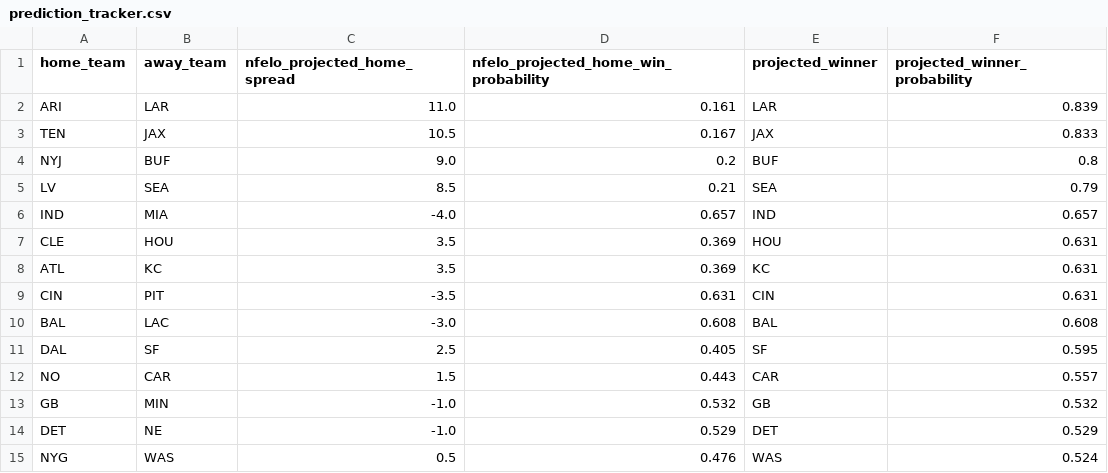
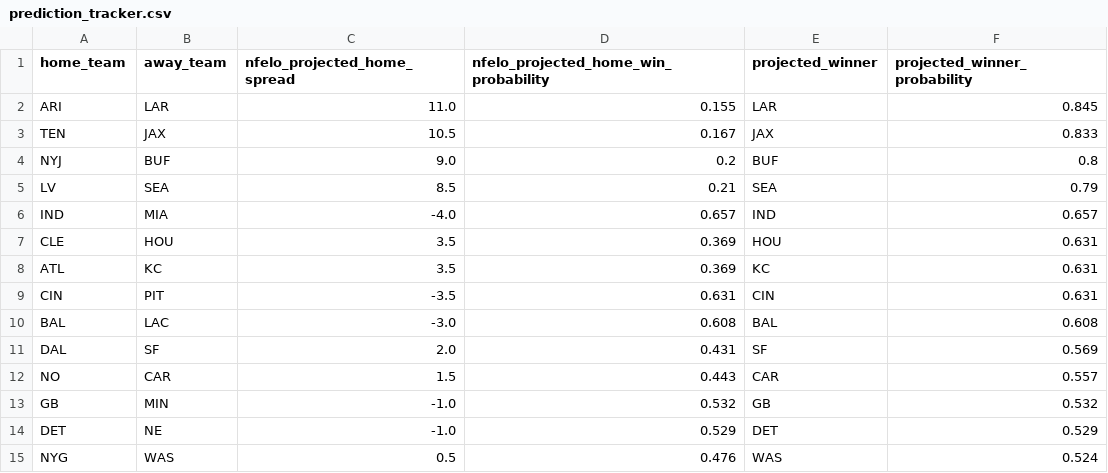
Before and after one commit to greerreNFL/nfelo, a CSV file: output_data/prediction_tracker.csv, drawn as a sheet.

```diff
--- a/output_data/prediction_tracker.csv
+++ b/output_data/prediction_tracker.csv
@@ -1,3 +1,3 @@
 home_team,away_team,nfelo_projected_home_spread,nfelo_projected_home_win_probability,projected_winner,projected_winner_probability
-ARI,LAR,11.0,0.161,LAR,0.839
+ARI,LAR,11.0,0.155,LAR,0.845
 TEN,JAX,10.5,0.167,JAX,0.833
@@ -10,3 +10,3 @@ CIN,PIT,-3.5,0.631,CIN,0.631
 BAL,LAC,-3.0,0.608,BAL,0.608
-DAL,SF,2.5,0.405,SF,0.595
+DAL,SF,2.0,0.431,SF,0.569
 NO,CAR,1.5,0.443,CAR,0.557
```
Also changed, not shown: output_data/historic_projected_spreads.csv, 1 other file.
